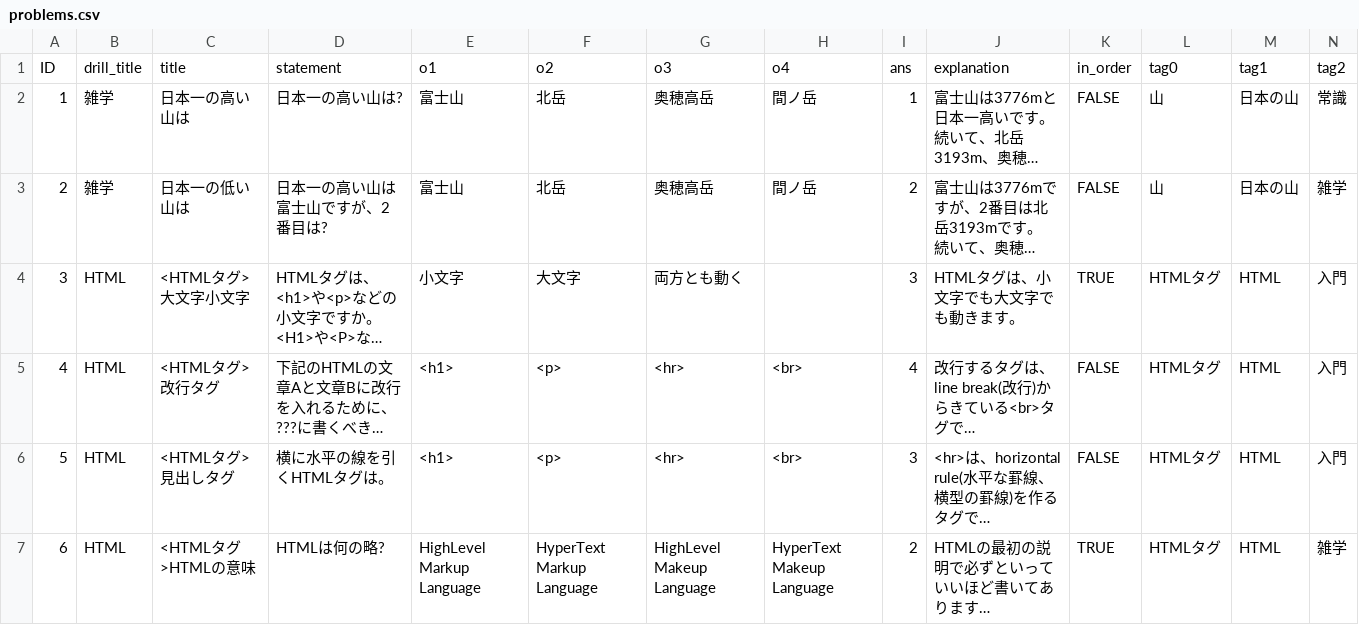
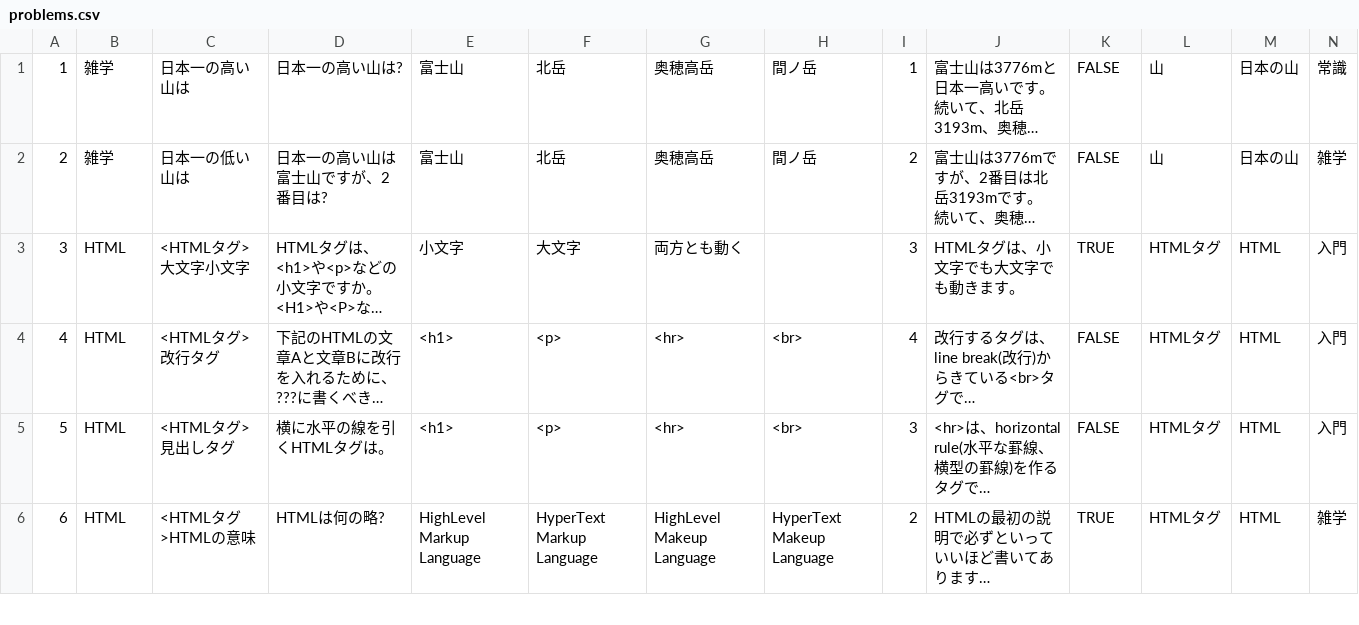
Before and after one commit to universato/BrainDriller, a CSV file: db/csv/problems.csv, drawn as a sheet; only a part is shown; long unchanged cells end in …; rows hold the shown columns only; the diff names each change by its address in the sheet, - before the commit and + after, or states it on an @@ line.

```diff
--- a/db/csv/problems.csv
+++ b/db/csv/problems.csv
-row 1: ID | drill_title | title | statement | o1 | o2 | o3 | o4 | ans | explanation | in_order | tag0 | tag1 | tag2
```
Also changed, not shown: 3 other files.
